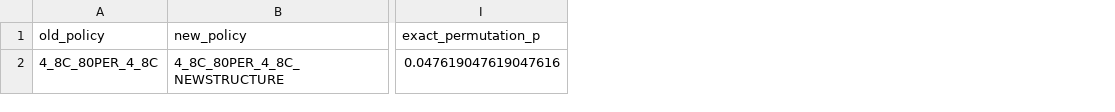
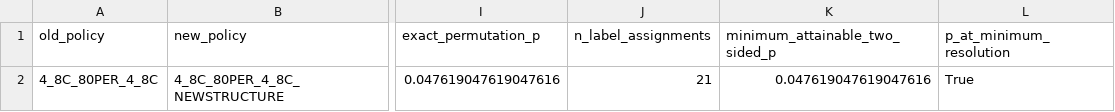
Before and after one commit to Aufpa33en/Celianbei-A, a CSV file: result/q2/05_merged_robustness/paper/matched_4p8_comparison.csv, drawn as a sheet; only a part is shown, gaps mark what is left out; the diff names each change by its address in the sheet, - before the commit and + after, or states it on an @@ line.

Commit message:
fix: expose Q2 permutation resolution

```diff
--- a/result/q2/05_merged_robustness/paper/matched_4p8_comparison.csv
+++ b/result/q2/05_merged_robustness/paper/matched_4p8_comparison.csv
+column J (n_label_assignments), row 2: 21
+column K (minimum_attainable_two_sided_p), row 2: 0.047619047619047616
+column L (p_at_minimum_resolution), row 2: True
```
Also changed, not shown: result/q2/result_manifest.csv, 5 other files.
